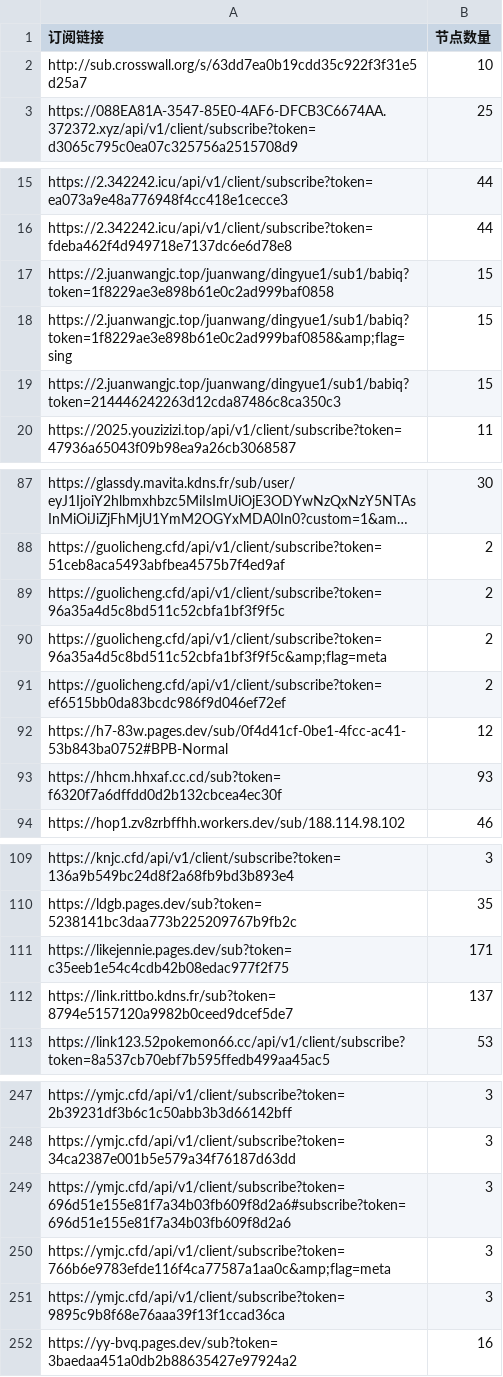
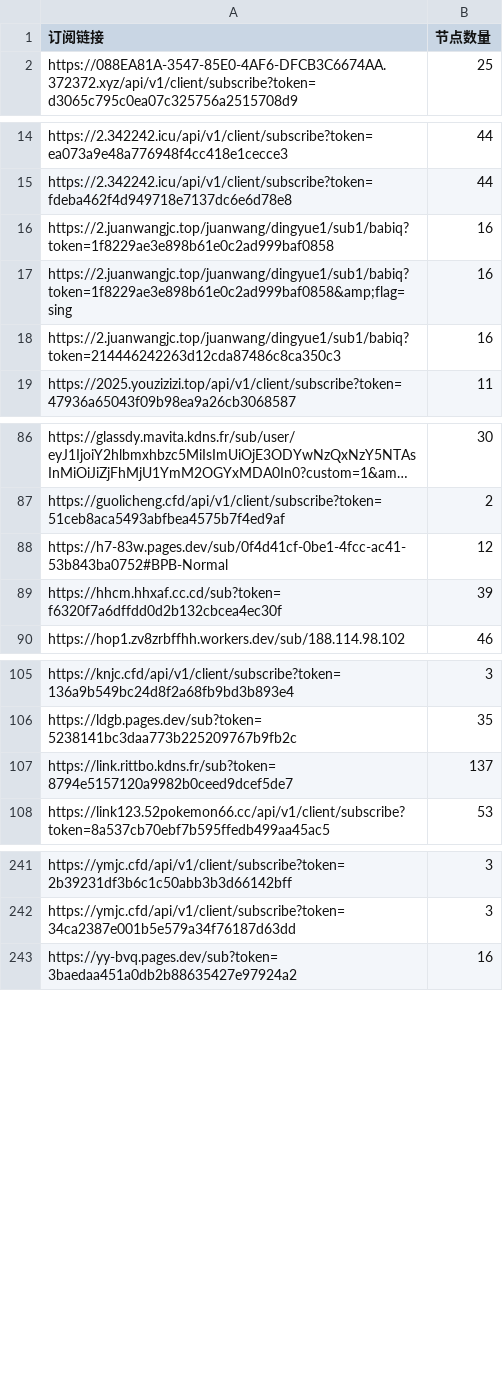
Before and after one commit to ipenwrt/crawler, a CSV file: sub_parser.csv, drawn as a sheet; only a part is shown, gaps mark what is left out; long unchanged cells end in …; removed rows and columns are numbered as before the commit, all else as after; the diff covers the shown part only; the diff names each change by its address in the sheet, - before the commit and + after, or states it on an @@ line.

```diff
--- a/sub_parser.csv
+++ b/sub_parser.csv
-row 2: http://sub.crosswall.org/s/63dd7ea0b19cdd35c922f3f31e5d25a7 | 10
-B16:B18 (节点数量): 15
+B16:B18 (节点数量): 16
-row 89: https://guolicheng.cfd/api/v1/client/subscribe?token=96a35a4d5c8bd511c52cbfa1bf3f9f5c | 2
-row 90: https://guolicheng.cfd/api/v1/client/subscribe?token=96a35a4d5c8bd511c52cbfa1bf3f9f5c&amp;flag=meta | 2
-row 91: https://guolicheng.cfd/api/v1/client/subscribe?token=ef6515bb0da83bcdc986f9d046ef72ef | 2
-B89 (节点数量): 93
+B89 (节点数量): 39
-row 111: https://likejennie.pages.dev/sub?token=c35eeb1e54c4cdb42b08edac977f2f75 | 171
-row 249: https://ymjc.cfd/api/v1/client/subscribe?token=696d51e155e81f7a34b03fb609f8d2a6#subscribe?token=696d51e155e81f7a34b03fb609f8d2a6 | 3
-row 250: https://ymjc.cfd/api/v1/client/subscribe?token=766b6e9783efde116f4ca77587a1aa0c&amp;flag=meta | 3
-row 251: https://ymjc.cfd/api/v1/client/subscribe?token=9895c9b8f68e76aaa39f13f1ccad36ca | 3
```
Also changed, not shown: 1 added row, 2 removed rows and 3 edited cells elsewhere in this file, 3 other files.
